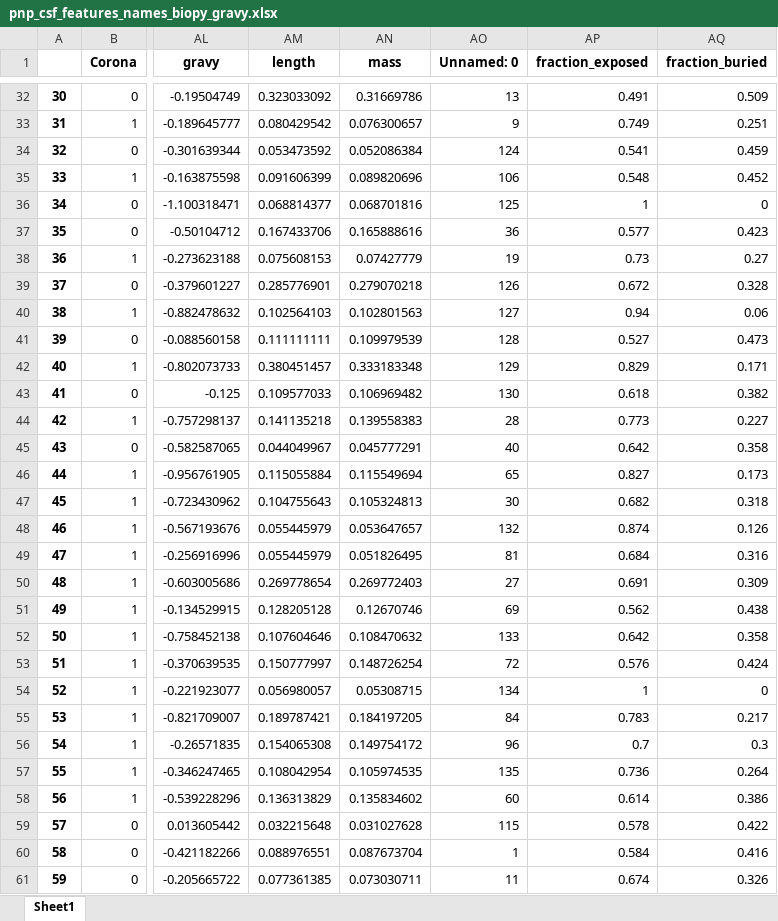
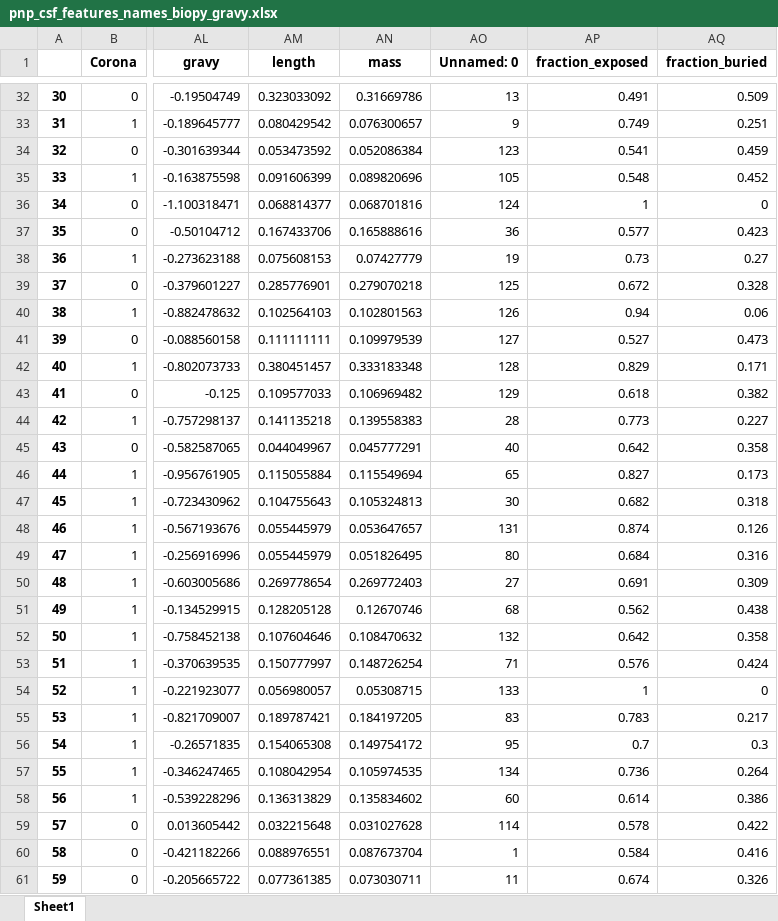
Before and after one commit to Randhal1/swnt-protein-corona-ML, an Excel workbook: data/pnp_csf_features_names_biopy_gravy.xlsx, sheet Sheet1, drawn as a sheet; only a part is shown, gaps mark what is left out; values as stored, in another font and other column widths than the file's, no borders; the diff covers the shown part only; the diff names each change by its address in the sheet, - before the commit and + after, or states it on an @@ line.

```diff
--- a/data/pnp_csf_features_names_biopy_gravy.xlsx (sheet Sheet1)
+++ b/data/pnp_csf_features_names_biopy_gravy.xlsx (sheet Sheet1)
-AO34 (Unnamed: 0): 124
+AO34 (Unnamed: 0): 123
-AO35 (Unnamed: 0): 106
+AO35 (Unnamed: 0): 105
-AO36 (Unnamed: 0): 125
+AO36 (Unnamed: 0): 124
-AO39 (Unnamed: 0): 126
+AO39 (Unnamed: 0): 125
-AO40 (Unnamed: 0): 127
+AO40 (Unnamed: 0): 126
-AO41 (Unnamed: 0): 128
+AO41 (Unnamed: 0): 127
-AO42 (Unnamed: 0): 129
+AO42 (Unnamed: 0): 128
-AO43 (Unnamed: 0): 130
+AO43 (Unnamed: 0): 129
-AO48 (Unnamed: 0): 132
+AO48 (Unnamed: 0): 131
-AO49 (Unnamed: 0): 81
+AO49 (Unnamed: 0): 80
-AO51 (Unnamed: 0): 69
+AO51 (Unnamed: 0): 68
-AO52 (Unnamed: 0): 133
+AO52 (Unnamed: 0): 132
-AO53 (Unnamed: 0): 72
+AO53 (Unnamed: 0): 71
-AO54 (Unnamed: 0): 134
+AO54 (Unnamed: 0): 133
-AO55 (Unnamed: 0): 84
+AO55 (Unnamed: 0): 83
-AO56 (Unnamed: 0): 96
+AO56 (Unnamed: 0): 95
-AO57 (Unnamed: 0): 135
+AO57 (Unnamed: 0): 134
-AO59 (Unnamed: 0): 115
+AO59 (Unnamed: 0): 114
```
Also changed, not shown: 14 edited cells elsewhere in this sheet, data/pnp_plasma_features_names_biopy_gravy.xlsx, example_name.xlsx, 12 other files.
